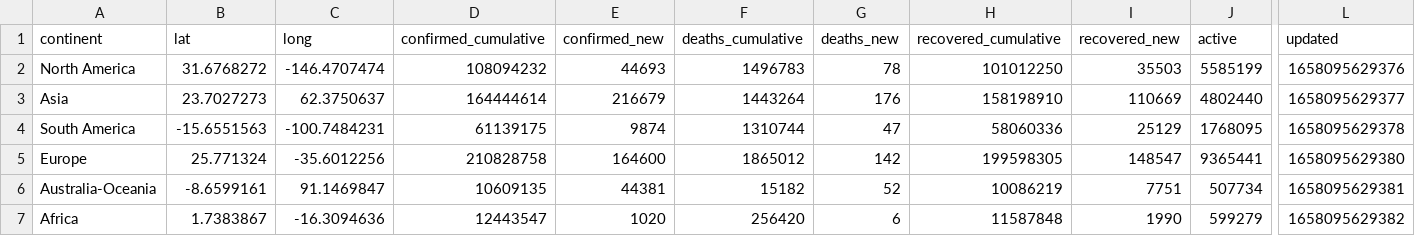
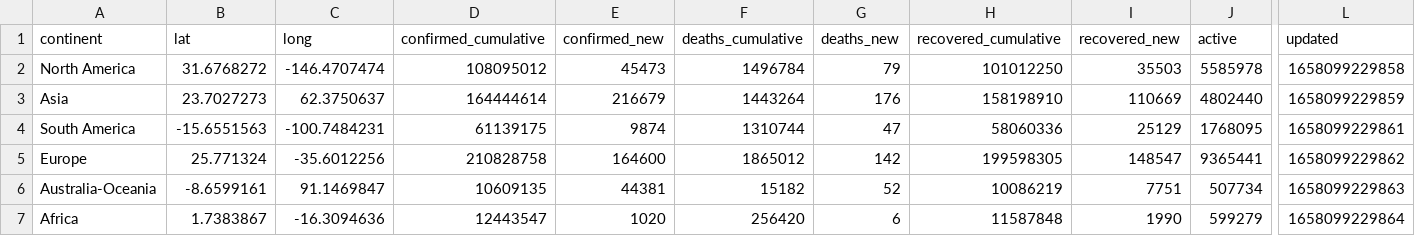
Before and after one commit to majimearun/covid-analysis, a CSV file: data/continents.csv, drawn as a sheet; only a part is shown, gaps mark what is left out; the diff names each change by its address in the sheet, - before the commit and + after, or states it on an @@ line.

```diff
--- a/data/continents.csv
+++ b/data/continents.csv
-D2 (confirmed_cumulative): 108094232
+D2 (confirmed_cumulative): 108095012
-E2 (confirmed_new): 44693
+E2 (confirmed_new): 45473
-F2 (deaths_cumulative): 1496783
+F2 (deaths_cumulative): 1496784
-G2 (deaths_new): 78
+G2 (deaths_new): 79
-J2 (active): 5585199
+J2 (active): 5585978
-L2 (updated): 1658095629376
+L2 (updated): 1658099229858
-L3 (updated): 1658095629377
+L3 (updated): 1658099229859
-L4 (updated): 1658095629378
+L4 (updated): 1658099229861
-L5 (updated): 1658095629380
+L5 (updated): 1658099229862
-L6 (updated): 1658095629381
+L6 (updated): 1658099229863
-L7 (updated): 1658095629382
+L7 (updated): 1658099229864
```
Also changed, not shown: data/countries.csv.
